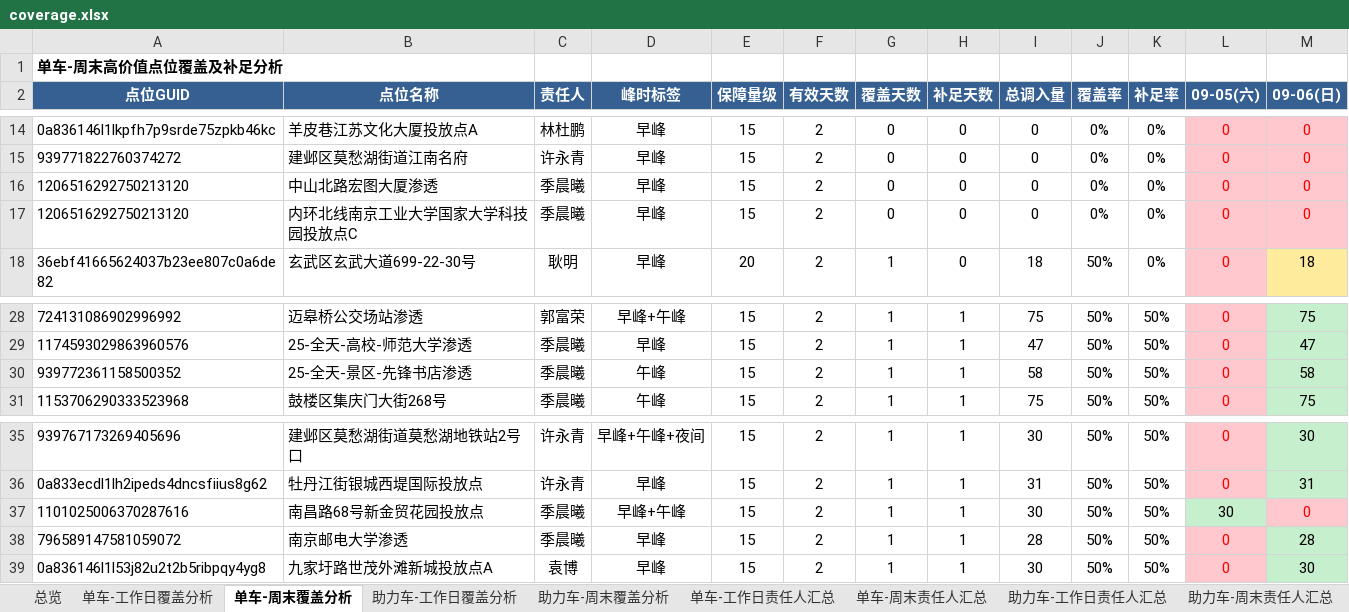
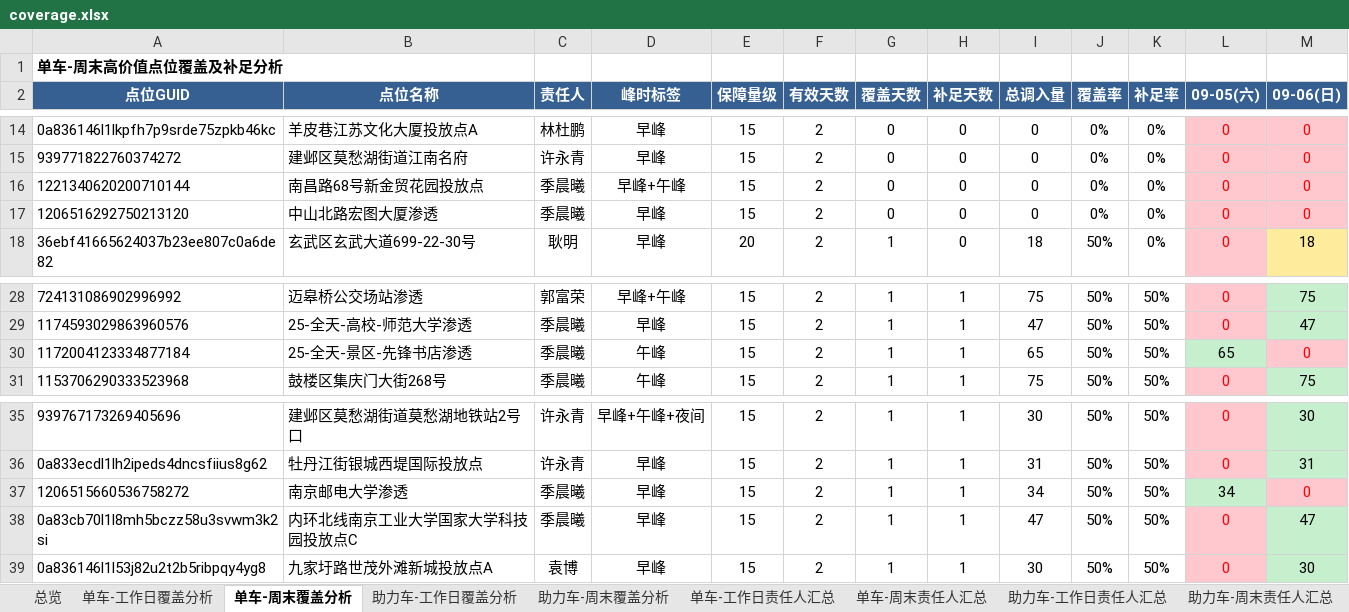
Before and after one commit to Zoey-1214/daily-report, an Excel workbook: coverage.xlsx, sheet 单车-周末覆盖分析, drawn as a sheet; only a part is shown, gaps mark what is left out; values as stored, in another font and other column widths than the file's, no borders; removed rows and columns are numbered as before the commit, all else as after; the diff names each change by its address in the sheet, - before the commit and + after, or states it on an @@ line.

```diff
--- a/coverage.xlsx (sheet 单车-周末覆盖分析)
+++ b/coverage.xlsx (sheet 单车-周末覆盖分析)
+row 16: 1221340620200710144 | 南昌路68号新金贸花园投放点 | 季晨曦 | 早峰+午峰 | 15 | 2 | 0 | 0 | 0 | 0% | 0% | 0 | 0
-row 17: 1206516292750213120 | 内环北线南京工业大学国家大学科技园投放点C | 季晨曦 | 早峰 | 15 | 2 | 0 | 0 | 0 | 0% | 0% | 0 | 0
-A30 (点位GUID): 939772361158500352
+A30 (点位GUID): 1172004123334877184
-I30 (总调入量): 58
+I30 (总调入量): 65
-L30 (09-05(六)): 0
+L30 (09-05(六)): 65
@@ L30 fill: #FFC7CE → #C6EFCE, text colour: #FF0000 → black @@
-M30 (09-06(日)): 58
+M30 (09-06(日)): 0
@@ M30 fill: #C6EFCE → #FFC7CE, text colour: black → #FF0000 @@
-A37 (点位GUID): 1101025006370287616
+A37 (点位GUID): 1206515660536758272
-B37 (点位名称): 南昌路68号新金贸花园投放点
+B37 (点位名称): 南京邮电大学渗透
-D37 (峰时标签): 早峰+午峰
+D37 (峰时标签): 早峰
-I37 (总调入量): 30
+I37 (总调入量): 34
-L37 (09-05(六)): 30
+L37 (09-05(六)): 34
-A38 (点位GUID): 796589147581059072
+A38 (点位GUID): 0a83cb70l1l8mh5bczz58u3svwm3k2si
-B38 (点位名称): 南京邮电大学渗透
+B38 (点位名称): 内环北线南京工业大学国家大学科技园投放点C
-I38 (总调入量): 28
+I38 (总调入量): 47
-M38 (09-06(日)): 28
+M38 (09-06(日)): 47
```
Also changed, not shown: sheet 单车-工作日覆盖分析, sheet 单车-工作日责任人汇总, sheet 总览.
